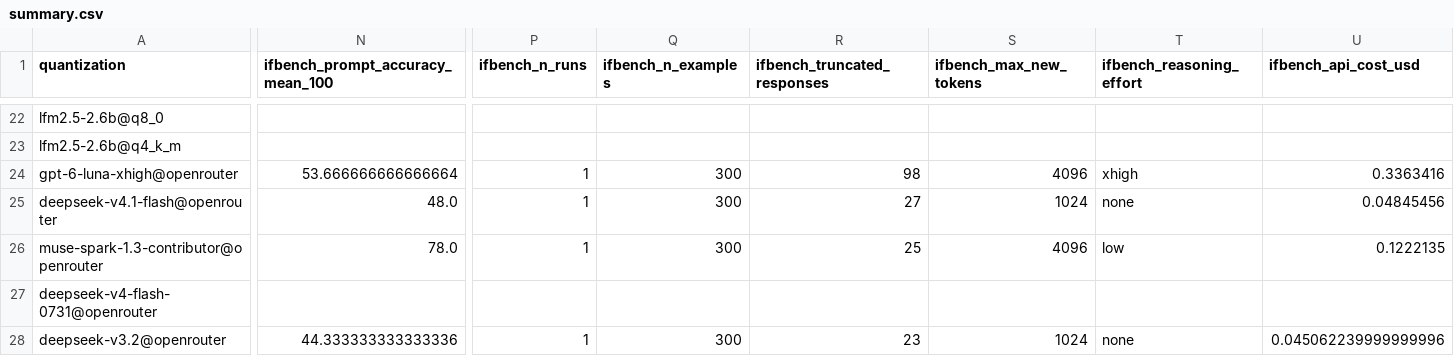
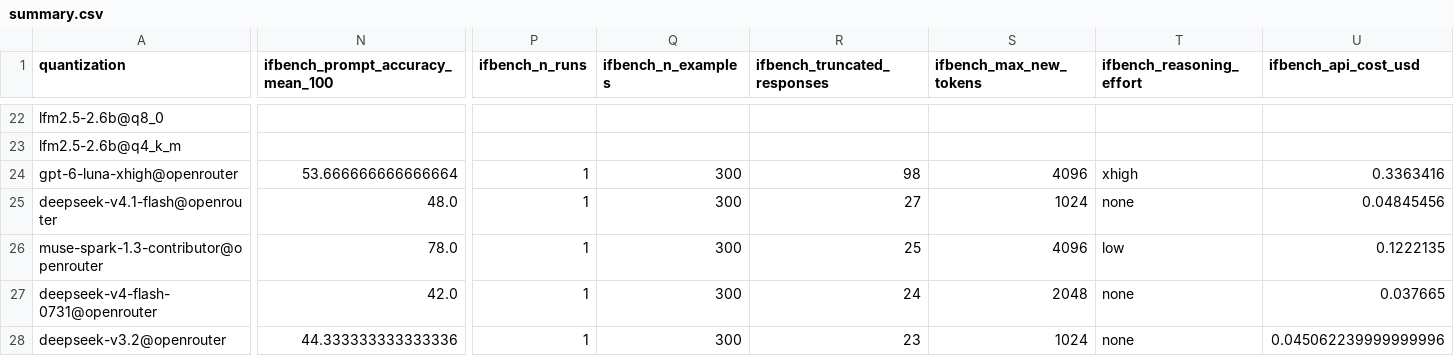
Before and after one commit to EthanCarollo/quantization-bench, a CSV file: results/summary.csv, drawn as a sheet; only a part is shown, gaps mark what is left out; the diff names each change by its address in the sheet, - before the commit and + after, or states it on an @@ line.

Commit message:
feat(bench): publish DeepSeek V4 Flash IFBench score

```diff
--- a/results/summary.csv
+++ b/results/summary.csv
-N27 (ifbench_prompt_accuracy_mean_100): (empty)
+N27 (ifbench_prompt_accuracy_mean_100): 42.0
-P27 (ifbench_n_runs): (empty)
+P27 (ifbench_n_runs): 1
-Q27 (ifbench_n_examples): (empty)
+Q27 (ifbench_n_examples): 300
-R27 (ifbench_truncated_responses): (empty)
+R27 (ifbench_truncated_responses): 24
-S27 (ifbench_max_new_tokens): (empty)
+S27 (ifbench_max_new_tokens): 2048
-T27 (ifbench_reasoning_effort): (empty)
+T27 (ifbench_reasoning_effort): none
-U27 (ifbench_api_cost_usd): (empty)
+U27 (ifbench_api_cost_usd): 0.037665
```
Also changed, not shown: 7 other files.
